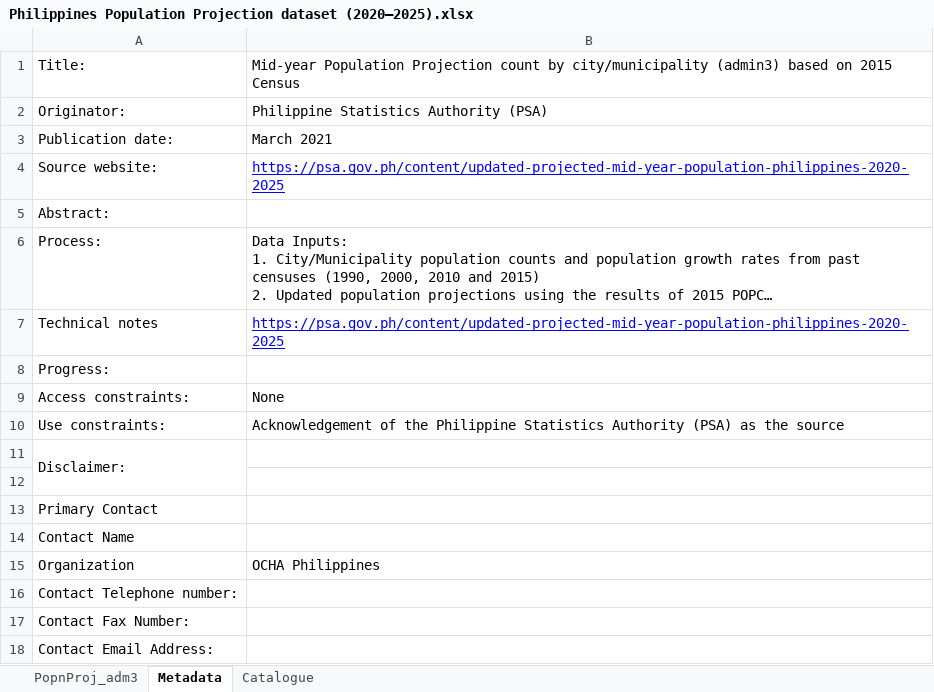
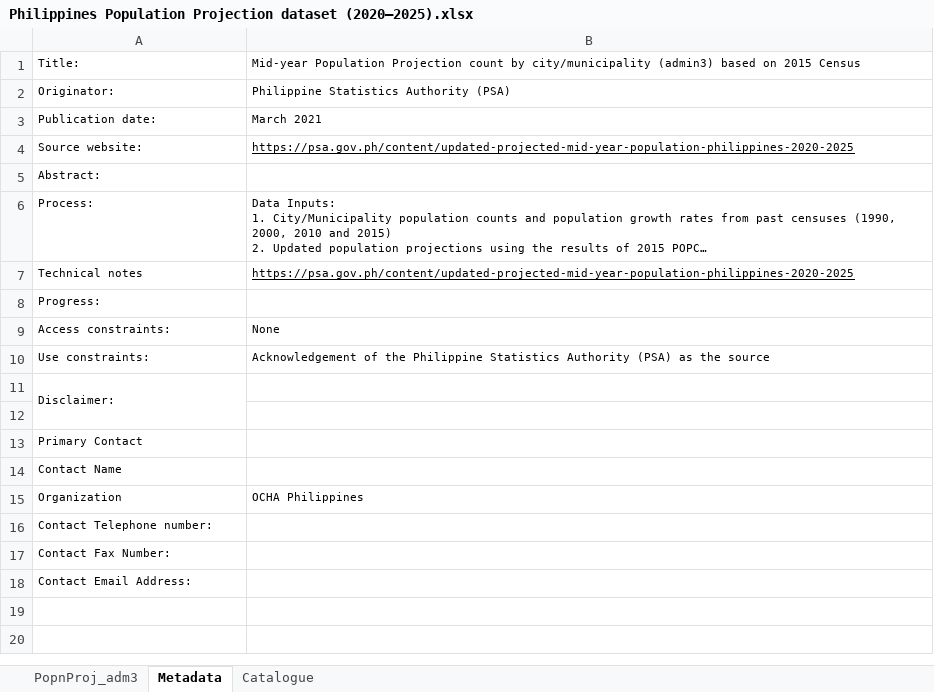
Before and after one commit to Mariopogi/Machine-Learning-Program-Exercises-Group-5-BSIT-2A, an Excel workbook: Philippines Population Projection dataset (2020–2025).xlsx, sheet Metadata, drawn as a sheet; long unchanged cells end in …; values as stored, in another font and other column widths than the file's, no borders; the diff names each change by its address in the sheet, - before the commit and + after, or states it on an @@ line.

```diff
--- a/Philippines Population Projection dataset (2020–2025).xlsx (sheet Metadata)
+++ b/Philippines Population Projection dataset (2020–2025).xlsx (sheet Metadata)
@@ A1:B4 text size: smaller @@
-B4 text colour: #0000FF
+B4 text colour: black
@@ A5 text size: smaller @@
@@ A6:B7 text size: smaller @@
-B7 text colour: #0000FF
+B7 text colour: black
@@ A8 text size: smaller @@
@@ A9:B10 text size: smaller @@
@@ A11 text size: smaller @@
@@ A13:A14 text size: smaller @@
@@ A15:B15 text size: smaller @@
@@ A16:A18 text size: smaller @@
```
Also changed, not shown: sheet PopnProj_adm3, sheet Catalogue, 1 other file.
